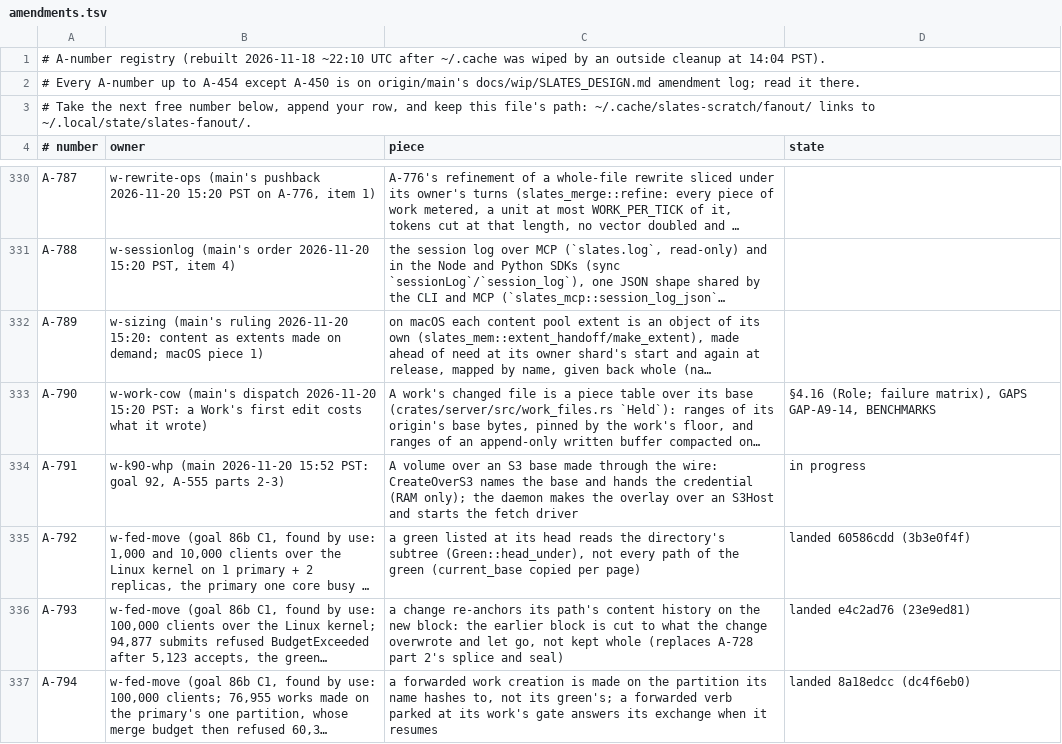
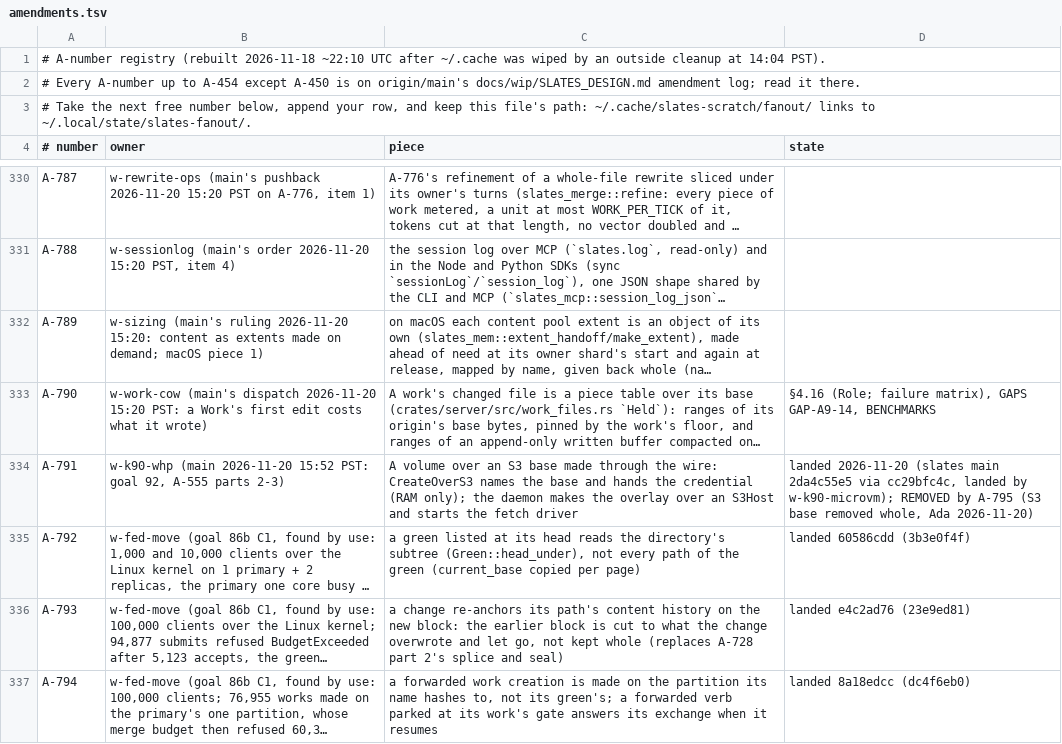
Before and after one commit to hyper-light/slates, a TSV file: amendments.tsv, drawn as a sheet; only a part is shown, gaps mark what is left out; long unchanged cells end in …; the diff names each change by its address in the sheet, - before the commit and + after, or states it on an @@ line.

Commit message:
w-k90-whp: assigned work done; A-791 row (landed, removed by A-795); cleanup

```diff
--- a/amendments.tsv
+++ b/amendments.tsv
-D334 (state): in progress
+D334 (state): landed 2026-11-20 (slates main 2da4c55e5 via cc29bfc4c, landed by w-k90-microvm); REMOVED by A-795 (S3 base removed whole, Ada 2026-11-20)
```
Also changed, not shown: 2 other files.
